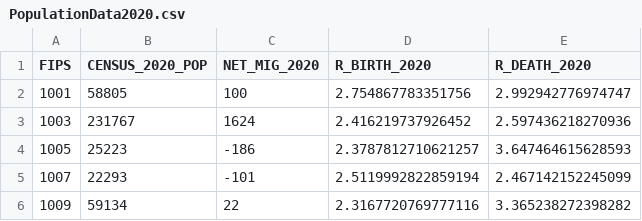
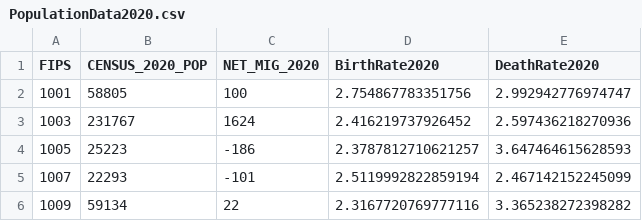
Before and after one commit to khanhdo05/sta-310-final, a CSV file: data/clean/PopulationData2020.csv, drawn as a sheet; only a part is shown.

```diff
--- a/data/clean/PopulationData2020.csv
+++ b/data/clean/PopulationData2020.csv
@@ -1,2 +1,2 @@
-FIPS,CENSUS_2020_POP,NET_MIG_2020,R_BIRTH_2020,R_DEATH_2020
+FIPS,CENSUS_2020_POP,NET_MIG_2020,BirthRate2020,DeathRate2020
 1001,58805,100,2.754867783351756,2.992942776974747
```
Also changed, not shown: data/clean/AgeData2020.csv, data/clean/EducationData201923.csv, 3 other files.
